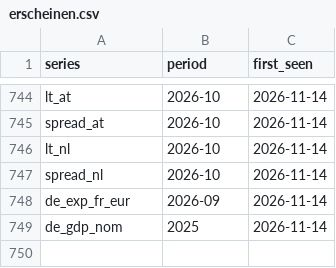
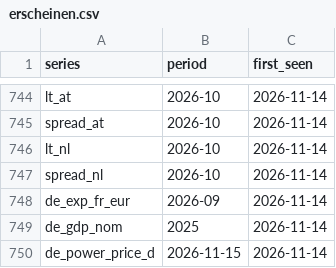
Before and after one commit to wfhungerland/konjunkturmonitor, a CSV file: data/archive/erscheinen.csv, drawn as a sheet; only a part is shown, gaps mark what is left out; the diff names each change by its address in the sheet, - before the commit and + after, or states it on an @@ line.

```diff
--- a/data/archive/erscheinen.csv
+++ b/data/archive/erscheinen.csv
+row 750: de_power_price_d | 2026-11-15 | 2026-11-14
```
Also changed, not shown: data/static/smard_load_d.csv, data/static/smard_price_d.csv, 3 other files.
